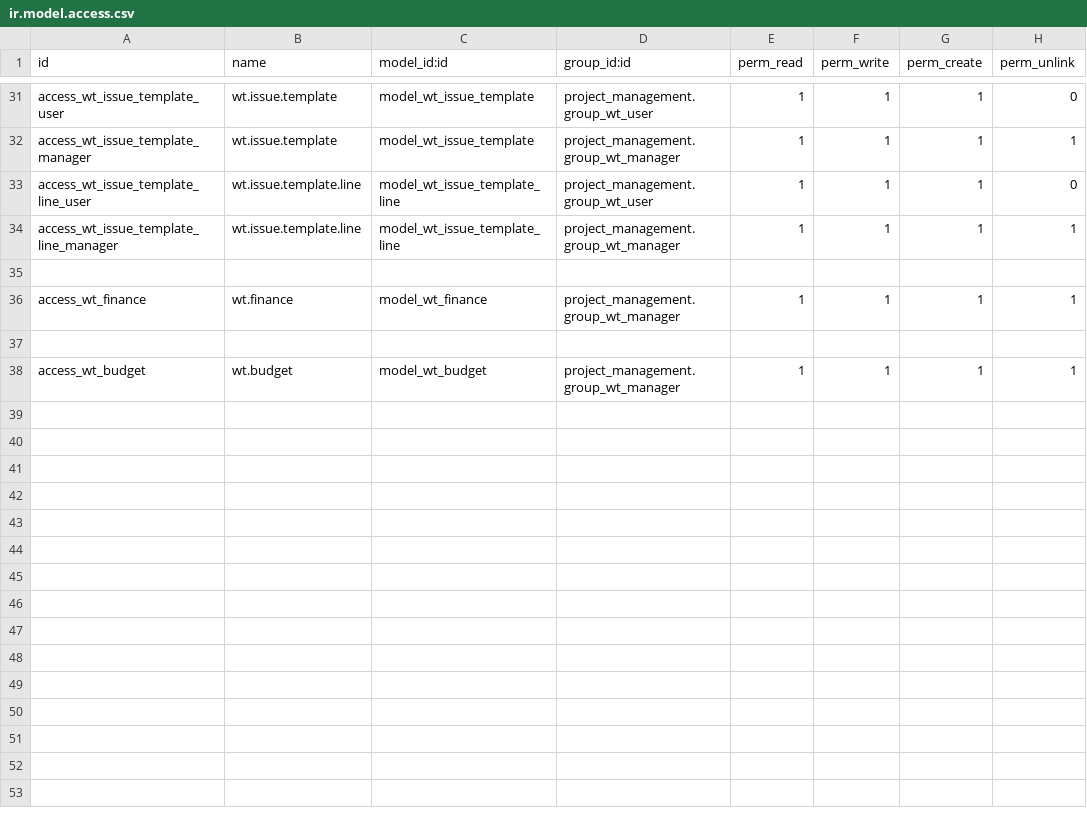
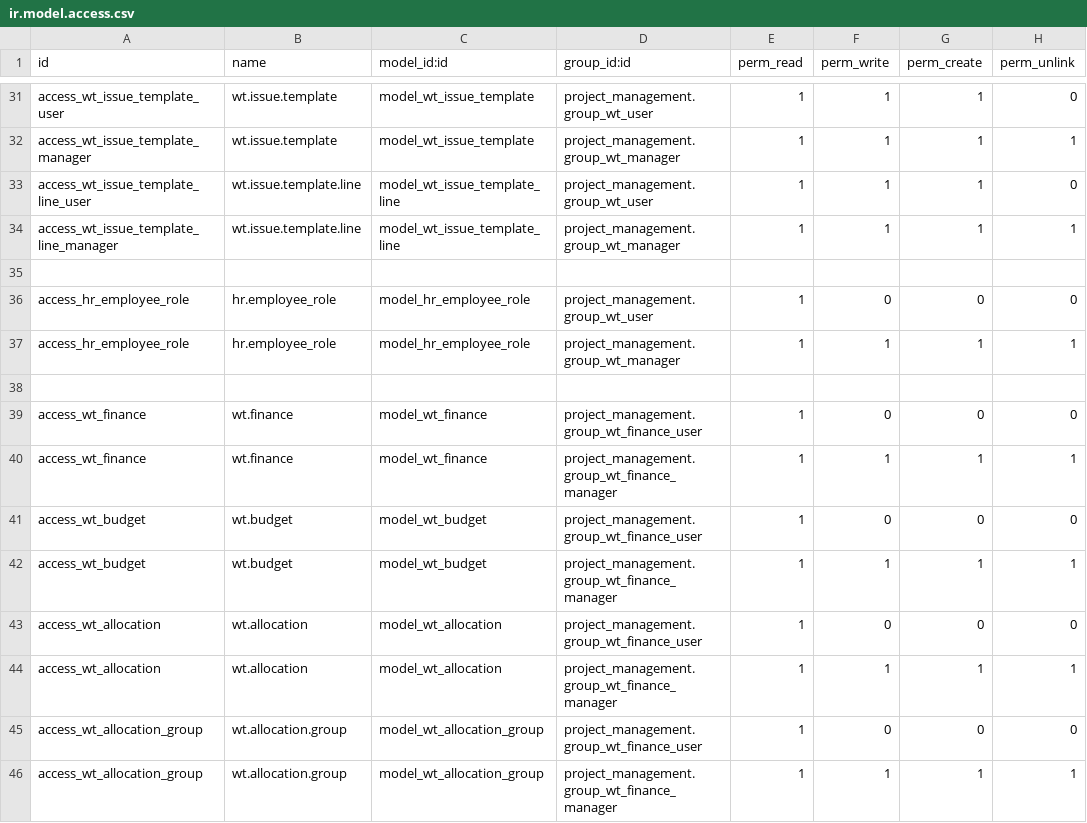
Before and after one commit to longbui99/WorkTracking, a CSV file: project_management/security/ir.model.access.csv, drawn as a sheet; only a part is shown, gaps mark what is left out.

```diff
--- a/project_management/security/ir.model.access.csv
+++ b/project_management/security/ir.model.access.csv
@@ -35,4 +35,12 @@ access_wt_issue_template_line_manager,wt.issue.template.line,model_wt_issue_temp
 
-access_wt_finance,wt.finance,model_wt_finance,project_management.group_wt_manager,1,1,1,1
+access_hr_employee_role,hr.employee_role,model_hr_employee_role,project_management.group_wt_user,1,0,0,0
+access_hr_employee_role,hr.employee_role,model_hr_employee_role,project_management.group_wt_manager,1,1,1,1
 
-access_wt_budget,wt.budget,model_wt_budget,project_management.group_wt_manager,1,1,1,1
+access_wt_finance,wt.finance,model_wt_finance,project_management.group_wt_finance_user,1,0,0,0
+access_wt_finance,wt.finance,model_wt_finance,project_management.group_wt_finance_manager,1,1,1,1
+access_wt_budget,wt.budget,model_wt_budget,project_management.group_wt_finance_user,1,0,0,0
+access_wt_budget,wt.budget,model_wt_budget,project_management.group_wt_finance_manager,1,1,1,1
+access_wt_allocation,wt.allocation,model_wt_allocation,project_management.group_wt_finance_user,1,0,0,0
+access_wt_allocation,wt.allocation,model_wt_allocation,project_management.group_wt_finance_manager,1,1,1,1
+access_wt_allocation_group,wt.allocation.group,model_wt_allocation_group,project_management.group_wt_finance_user,1,0,0,0
+access_wt_allocation_group,wt.allocation.group,model_wt_allocation_group,project_management.group_wt_finance_manager,1,1,1,1
```
Also changed, not shown: 13 other files.
